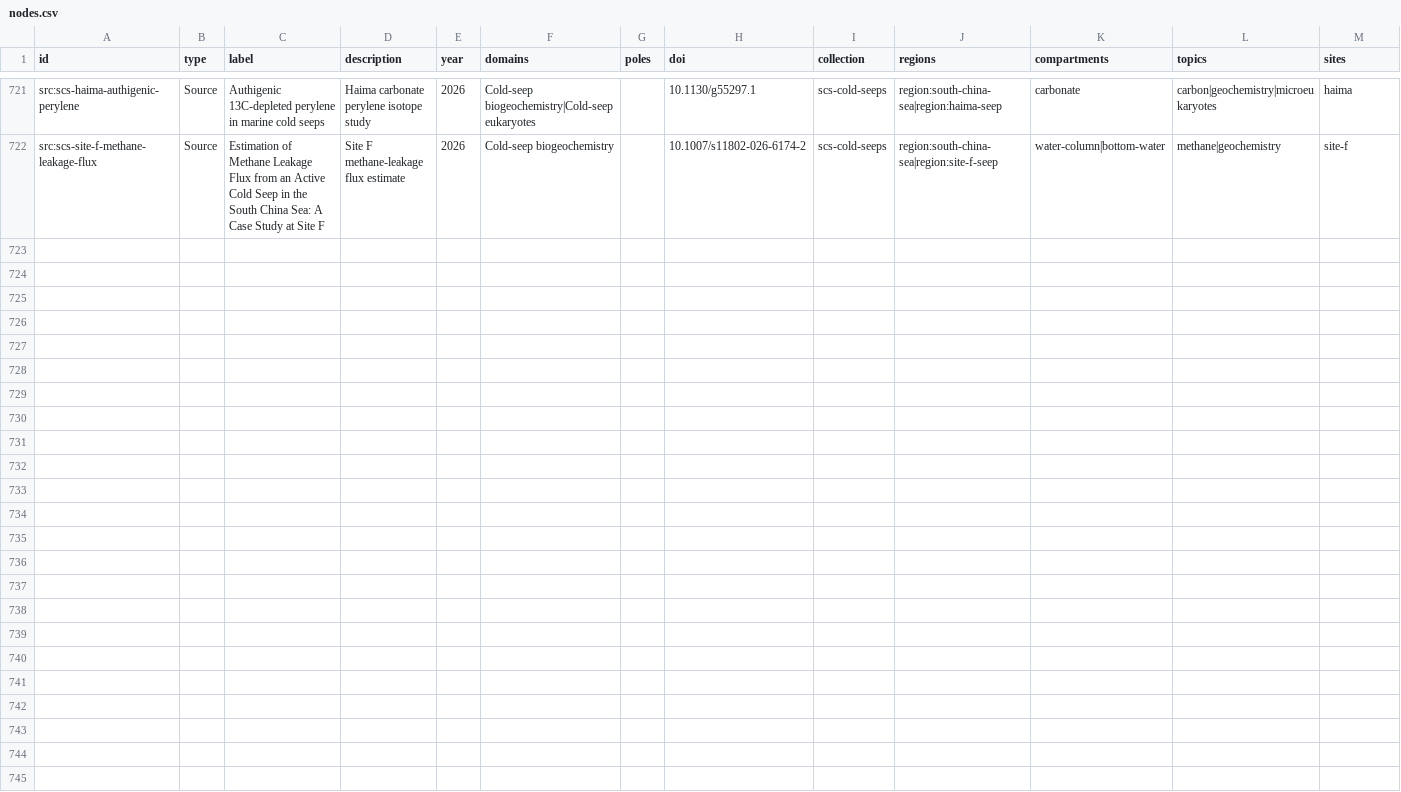
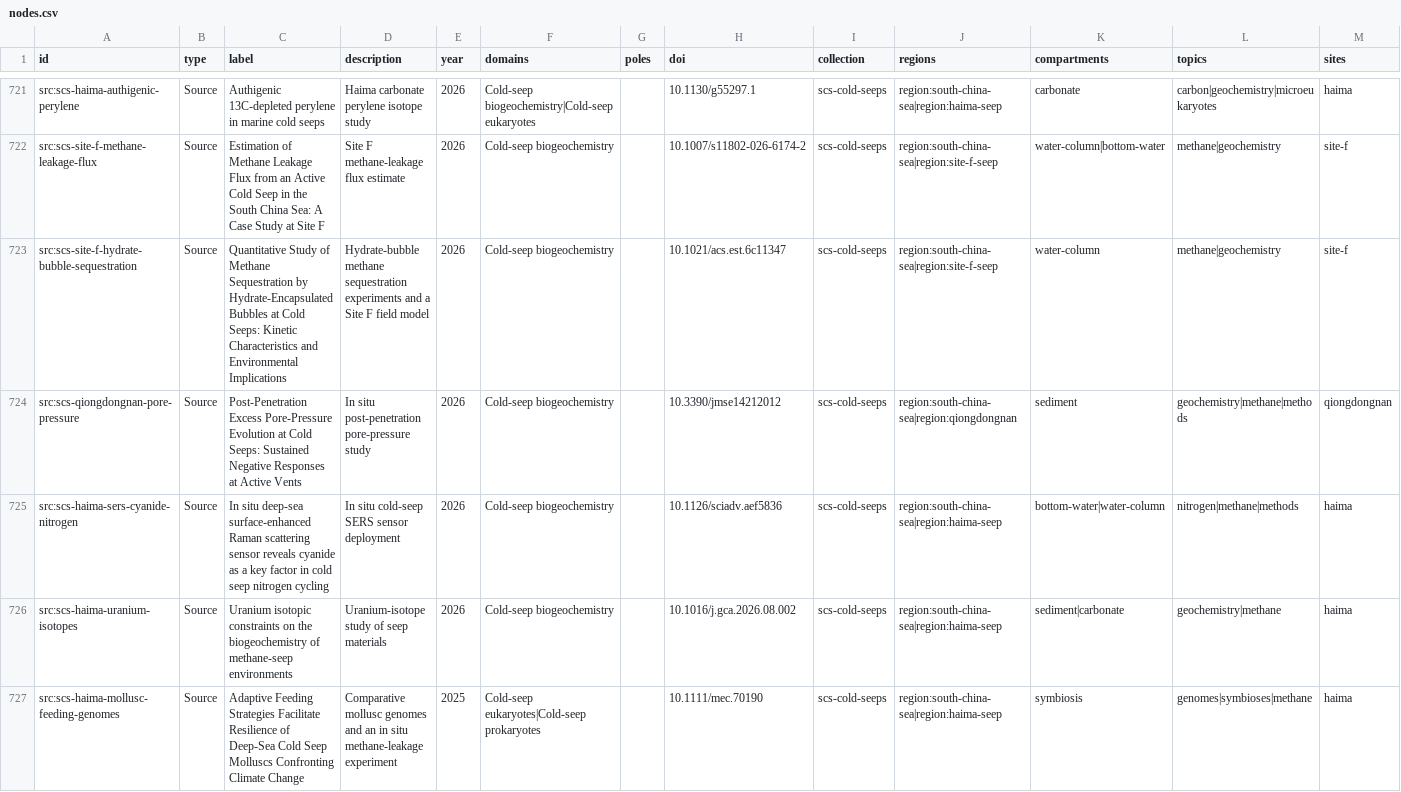
Before and after one commit to skate-debug/polar-evidence-atlas, a CSV file: dist/nodes.csv, drawn as a sheet; only a part is shown, gaps mark what is left out; the diff covers the shown part only; the diff names each change by its address in the sheet, - before the commit and + after, or states it on an @@ line.

```diff
--- a/dist/nodes.csv
+++ b/dist/nodes.csv
+row 723: src:scs-site-f-hydrate-bubble-sequestration | Source | Quantitative Study of Methane Sequestration by Hydrate-Encapsulated Bubbles at Cold Seeps: Kinetic Characteristics and Environmental Implications | Hydrate-bubble methane sequestration experiments and a Site F field model | 2026 | Cold-seep biogeochemistry |  | 10.1021/acs.est.6c11347 | scs-cold-seeps | region:south-china-sea|region:site-f-seep | water-column | methane|geochemistry | site-f
+row 724: src:scs-qiongdongnan-pore-pressure | Source | Post-Penetration Excess Pore-Pressure Evolution at Cold Seeps: Sustained Negative Responses at Active Vents | In situ post-penetration pore-pressure study | 2026 | Cold-seep biogeochemistry |  | 10.3390/jmse14212012 | scs-cold-seeps | region:south-china-sea|region:qiongdongnan | sediment | geochemistry|methane|methods | qiongdongnan
+row 725: src:scs-haima-sers-cyanide-nitrogen | Source | In situ deep-sea surface-enhanced Raman scattering sensor reveals cyanide as a key factor in cold seep nitrogen cycling | In situ cold-seep SERS sensor deployment | 2026 | Cold-seep biogeochemistry |  | 10.1126/sciadv.aef5836 | scs-cold-seeps | region:south-china-sea|region:haima-seep | bottom-water|water-column | nitrogen|methane|methods | haima
+row 726: src:scs-haima-uranium-isotopes | Source | Uranium isotopic constraints on the biogeochemistry of methane-seep environments | Uranium-isotope study of seep materials | 2026 | Cold-seep biogeochemistry |  | 10.1016/j.gca.2026.08.002 | scs-cold-seeps | region:south-china-sea|region:haima-seep | sediment|carbonate | geochemistry|methane | haima
+row 727: src:scs-haima-mollusc-feeding-genomes | Source | Adaptive Feeding Strategies Facilitate Resilience of Deep‐Sea Cold Seep Molluscs Confronting Climate Change | Comparative mollusc genomes and an in situ methane-leakage experiment | 2025 | Cold-seep eukaryotes|Cold-seep prokaryotes |  | 10.1111/mec.70190 | scs-cold-seeps | region:south-china-sea|region:haima-seep | symbiosis | genomes|symbioses|methane | haima
```
Also changed, not shown: 5 added rows elsewhere in this file, dist/cold-seep-literature.csv, dist/cold-seep-review.csv, 33 other files.
